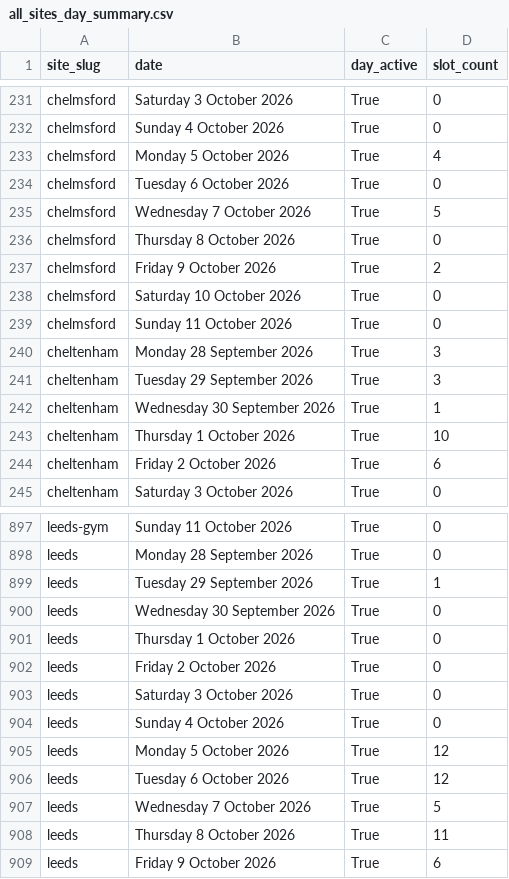
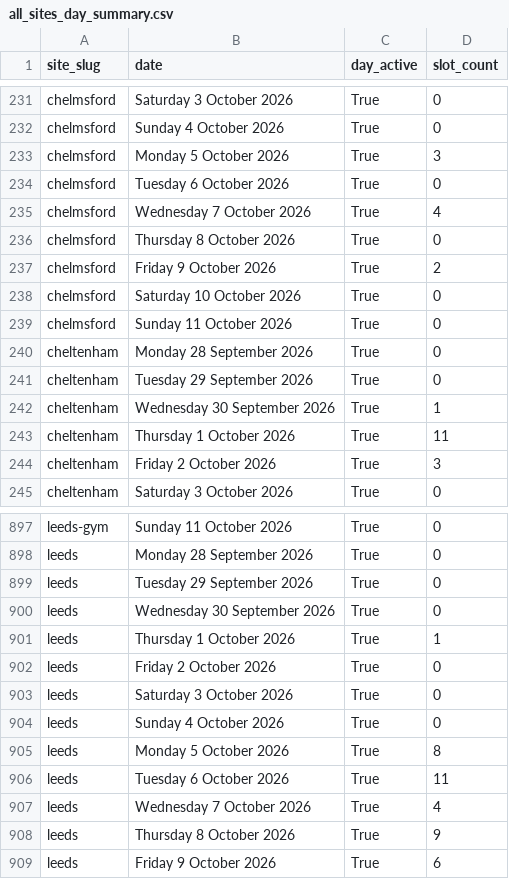
Before and after one commit to EloiseFarmer/nuffield-physio-dashboard, a CSV file: all_sites_day_summary.csv, drawn as a sheet; only a part is shown, gaps mark what is left out; the diff covers the shown part only.

```diff
--- a/all_sites_day_summary.csv
+++ b/all_sites_day_summary.csv
@@ -232,5 +232,5 @@ chelmsford,Saturday 3 October 2026,True,0
 chelmsford,Sunday 4 October 2026,True,0
-chelmsford,Monday 5 October 2026,True,4
+chelmsford,Monday 5 October 2026,True,3
 chelmsford,Tuesday 6 October 2026,True,0
-chelmsford,Wednesday 7 October 2026,True,5
+chelmsford,Wednesday 7 October 2026,True,4
 chelmsford,Thursday 8 October 2026,True,0
@@ -239,7 +239,7 @@ chelmsford,Saturday 10 October 2026,True,0
 chelmsford,Sunday 11 October 2026,True,0
-cheltenham,Monday 28 September 2026,True,3
-cheltenham,Tuesday 29 September 2026,True,3
+cheltenham,Monday 28 September 2026,True,0
+cheltenham,Tuesday 29 September 2026,True,0
 cheltenham,Wednesday 30 September 2026,True,1
-cheltenham,Thursday 1 October 2026,True,10
-cheltenham,Friday 2 October 2026,True,6
+cheltenham,Thursday 1 October 2026,True,11
+cheltenham,Friday 2 October 2026,True,3
 cheltenham,Saturday 3 October 2026,True,0
@@ -898,5 +898,5 @@ leeds-gym,Sunday 11 October 2026,True,0
 leeds,Monday 28 September 2026,True,0
-leeds,Tuesday 29 September 2026,True,1
+leeds,Tuesday 29 September 2026,True,0
 leeds,Wednesday 30 September 2026,True,0
-leeds,Thursday 1 October 2026,True,0
+leeds,Thursday 1 October 2026,True,1
 leeds,Friday 2 October 2026,True,0
@@ -904,6 +904,6 @@ leeds,Saturday 3 October 2026,True,0
 leeds,Sunday 4 October 2026,True,0
-leeds,Monday 5 October 2026,True,12
-leeds,Tuesday 6 October 2026,True,12
-leeds,Wednesday 7 October 2026,True,5
-leeds,Thursday 8 October 2026,True,11
+leeds,Monday 5 October 2026,True,8
+leeds,Tuesday 6 October 2026,True,11
+leeds,Wednesday 7 October 2026,True,4
+leeds,Thursday 8 October 2026,True,9
 leeds,Friday 9 October 2026,True,6
```
Also changed, not shown: 171 edited cells elsewhere in this file, site_status_summary.csv, 4 other files.
